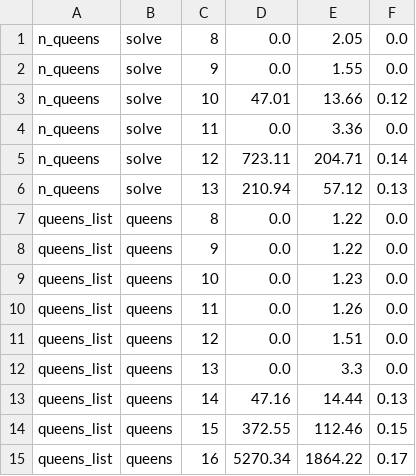
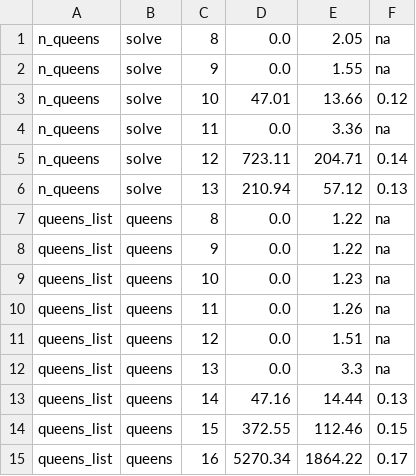
Before and after one commit to joegharbi/rosetta, a CSV file: otp26.csv, drawn as a sheet.

```diff
--- a/otp26.csv
+++ b/otp26.csv
@@ -1,13 +1,13 @@
-n_queens;solve;8;0.0;2.05;0.0
-n_queens;solve;9;0.0;1.55;0.0
+n_queens;solve;8;0.0;2.05;na
+n_queens;solve;9;0.0;1.55;na
 n_queens;solve;10;47.01;13.66;0.12
-n_queens;solve;11;0.0;3.36;0.0
+n_queens;solve;11;0.0;3.36;na
 n_queens;solve;12;723.11;204.71;0.14
 n_queens;solve;13;210.94;57.12;0.13
-queens_list;queens;8;0.0;1.22;0.0
-queens_list;queens;9;0.0;1.22;0.0
-queens_list;queens;10;0.0;1.23;0.0
-queens_list;queens;11;0.0;1.26;0.0
-queens_list;queens;12;0.0;1.51;0.0
-queens_list;queens;13;0.0;3.3;0.0
+queens_list;queens;8;0.0;1.22;na
+queens_list;queens;9;0.0;1.22;na
+queens_list;queens;10;0.0;1.23;na
+queens_list;queens;11;0.0;1.26;na
+queens_list;queens;12;0.0;1.51;na
+queens_list;queens;13;0.0;3.3;na
 queens_list;queens;14;47.16;14.44;0.13
```
Also changed, not shown: otp23.csv, 1 other file.
